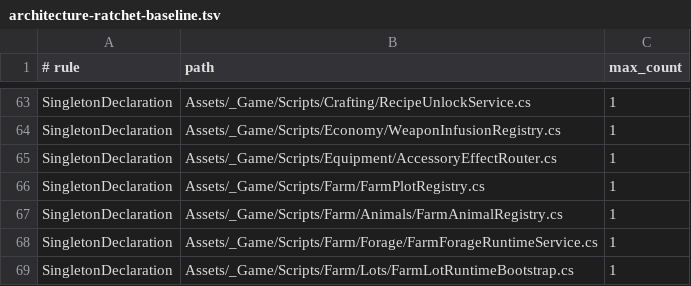
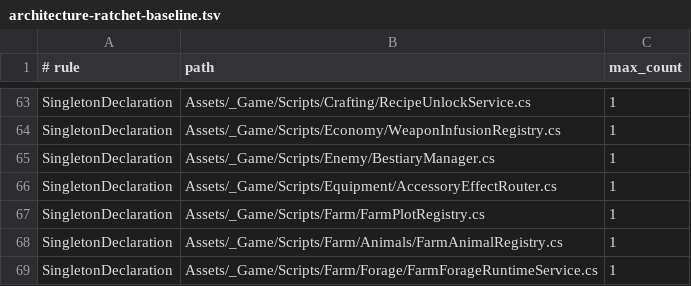
Before and after one commit to rafa210587/cindars_hope, a TSV file: tools/architecture/architecture-ratchet-baseline.tsv, drawn as a sheet; only a part is shown, gaps mark what is left out; the shorter side is filled out with more unchanged rows; the diff names each change by its address in the sheet, - before the commit and + after, or states it on an @@ line.

Commit message:
refactor(arquitetura): tirar bestiary manager do gamebootstrap (static instance)
Piloto Fase 1 do plano de desacoplamento Core|*: BestiaryManager ganha
static Instance self-registrado (molde AudioManager), GameBootstrap para
de segurar [SerializeField] + using CindarsHope.Enemy. Consumidores
(NpcServiceRuntime, SaveManager.RebindOptionalRuntimeManagers) resolvem
via BestiaryManager.Instance. Sem regen de cena. Ratchet de arquitetura
atualizado para permitir o novo SingletonDeclaration (mesmo padrao ja
permitido para AudioManager).

```diff
--- a/tools/architecture/architecture-ratchet-baseline.tsv
+++ b/tools/architecture/architecture-ratchet-baseline.tsv
+row 65: SingletonDeclaration | Assets/_Game/Scripts/Enemy/BestiaryManager.cs | 1
```
Also changed, not shown: 4 other files.
